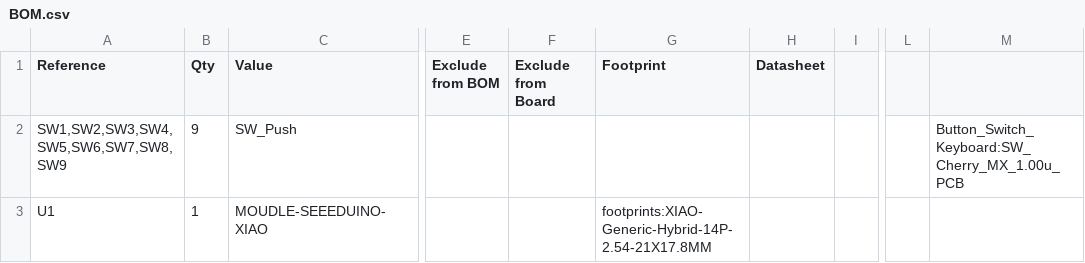
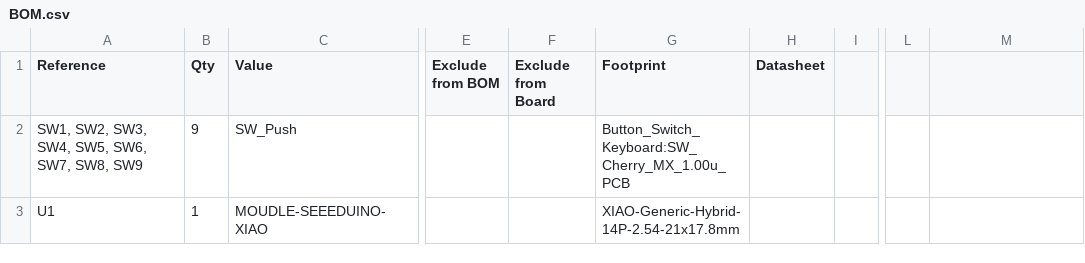
Before and after one commit to rushurov074/CraftPad, a CSV file: BOM.csv, drawn as a sheet; only a part is shown, gaps mark what is left out; the diff names each change by its address in the sheet, - before the commit and + after, or states it on an @@ line.

Commit message:
Update BOM.csv

```diff
--- a/BOM.csv
+++ b/BOM.csv
-A2 (Reference): SW1,SW2,SW3,SW4,SW5,SW6,SW7,SW8,SW9
+A2 (Reference): SW1, SW2, SW3, SW4, SW5, SW6, SW7, SW8, SW9
-G2 (Footprint): (empty)
+G2 (Footprint): Button_Switch_Keyboard:SW_Cherry_MX_1.00u_PCB
-M2: Button_Switch_Keyboard:SW_Cherry_MX_1.00u_PCB
+M2: (empty)
-G3 (Footprint): footprints:XIAO-Generic-Hybrid-14P-2.54-21X17.8MM
+G3 (Footprint): XIAO-Generic-Hybrid-14P-2.54-21x17.8mm
```
